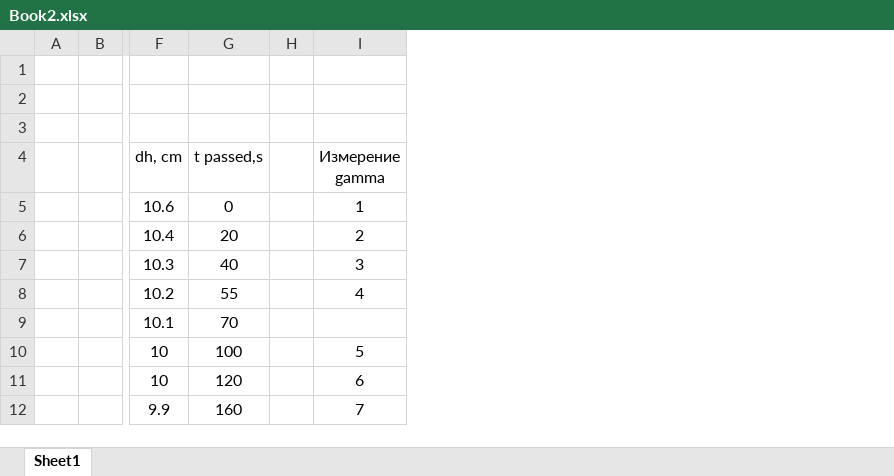
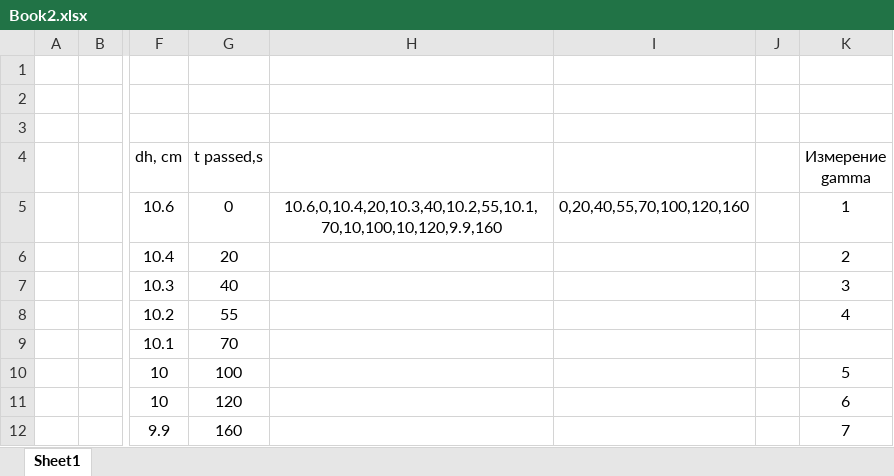
Before and after one commit to barsikkeglya/mipt_dgap, an Excel workbook: 2_semester/labs/lab_2_1_2/Book2.xlsx, sheet Sheet1, drawn as a sheet; only a part is shown, gaps mark what is left out; values as stored, in another font and other column widths than the file's, no borders; the diff names each change by its address in the sheet, - before the commit and + after, or states it on an @@ line.

```diff
--- a/2_semester/labs/lab_2_1_2/Book2.xlsx (sheet Sheet1)
+++ b/2_semester/labs/lab_2_1_2/Book2.xlsx (sheet Sheet1)
+column H, row 5: 10.6,0,10.4,20,10.3,40,10.2,55,10.1,70,10,100,10,120,9.9,160
+column I, row 5: 0,20,40,55,70,100,120,160
```
Also changed, not shown: formulas that keep their value, 9 other files.
